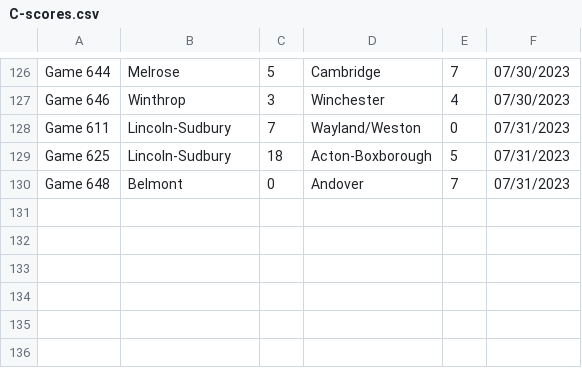
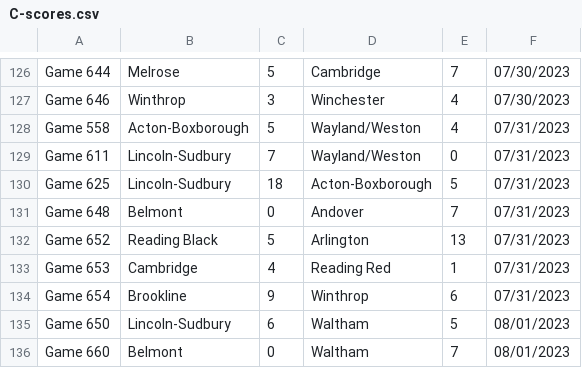
Before and after one commit to better-lta/better-lta.github.io, a CSV file: data/C-scores.csv, drawn as a sheet; only a part is shown, gaps mark what is left out; the diff names each change by its address in the sheet, - before the commit and + after, or states it on an @@ line.

```diff
--- a/data/C-scores.csv
+++ b/data/C-scores.csv
+row 128: Game 558 | Acton-Boxborough | 5 | Wayland/Weston | 4 | 07/31/2023
+row 132: Game 652 | Reading Black | 5 | Arlington | 13 | 07/31/2023
+row 133: Game 653 | Cambridge | 4 | Reading Red | 1 | 07/31/2023
+row 134: Game 654 | Brookline | 9 | Winthrop | 6 | 07/31/2023
+row 135: Game 650 | Lincoln-Sudbury | 6 | Waltham | 5 | 08/01/2023
+row 136: Game 660 | Belmont | 0 | Waltham | 7 | 08/01/2023
```
Also changed, not shown: data/A-scores.csv, data/B-scores.csv, 1 other file.
